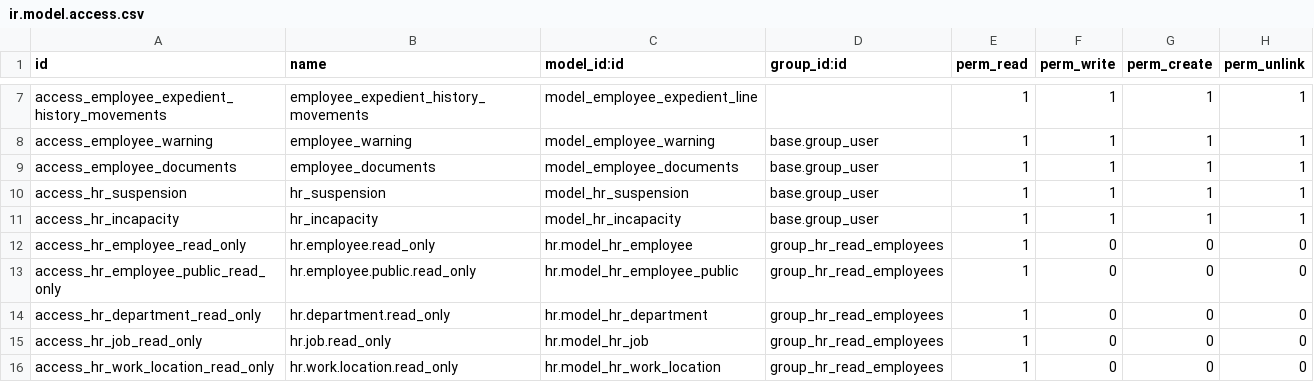
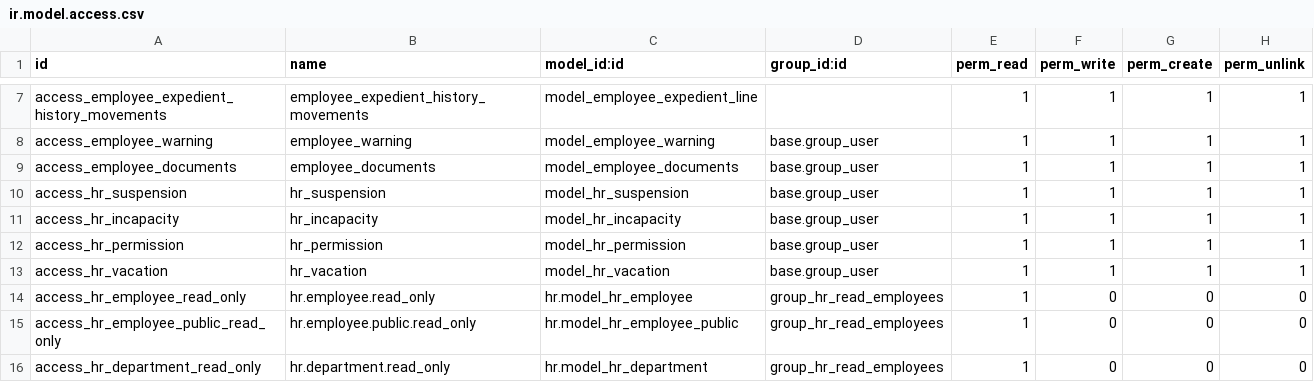
Before and after one commit to stepsytes-ui/odoo_fruve, a CSV file: modules/employee_modifications/security/ir.model.access.csv, drawn as a sheet; only a part is shown, gaps mark what is left out; the shorter side is filled out with more unchanged rows.

```diff
--- a/modules/employee_modifications/security/ir.model.access.csv
+++ b/modules/employee_modifications/security/ir.model.access.csv
@@ -11,2 +11,4 @@ access_hr_suspension,hr_suspension,model_hr_suspension,base.group_user,1,1,1,1
 access_hr_incapacity,hr_incapacity,model_hr_incapacity,base.group_user,1,1,1,1
+access_hr_permission,hr_permission,model_hr_permission,base.group_user,1,1,1,1
+access_hr_vacation,hr_vacation,model_hr_vacation,base.group_user,1,1,1,1
 access_hr_employee_read_only,hr.employee.read_only,hr.model_hr_employee,group_hr_read_employees,1,0,0,0
```
Also changed, not shown: 25 other files.
